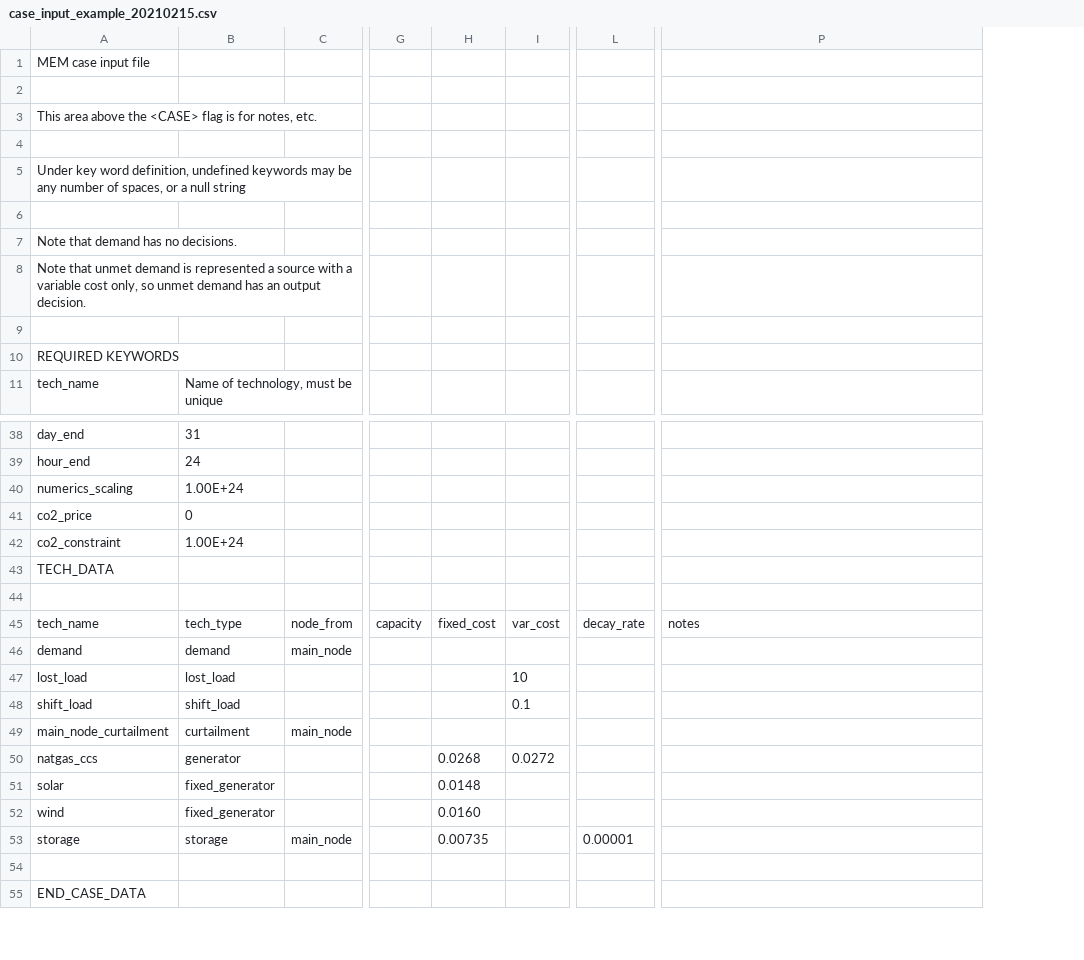
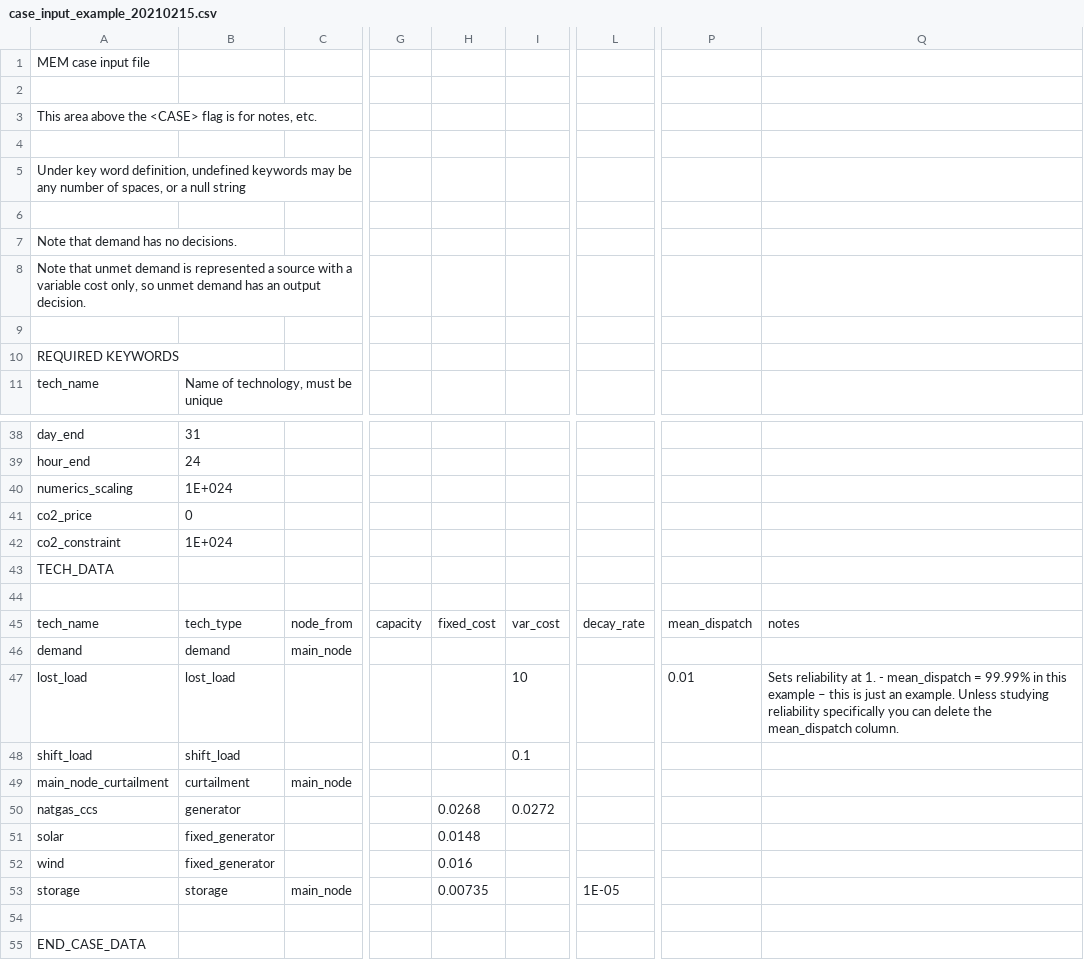
Before and after one commit to carnegie/CLab_Dowling_et_al_EREN_2024, a CSV file: case_input_example_20210215.csv, drawn as a sheet; only a part is shown, gaps mark what is left out; addresses are those after the commit; the diff names each change by its address in the sheet, - before the commit and + after, or states it on an @@ line.

Commit message:
Adding example code for specified reliability

```diff
--- a/case_input_example_20210215.csv
+++ b/case_input_example_20210215.csv
+column P, rows 45-47: mean_dispatch |  | 0.01
-B40: 1.00E+24
+B40: 1E+024
-B42: 1.00E+24
+B42: 1E+024
-Q47: (empty)
+Q47: Sets reliability at 1. - mean_dispatch = 99.99% in this example – this is just an example. Unless studying reliability specifically you can delete the mean_dispatch column.
-H52: 0.0160
+H52: 0.016
-L53: 0.00001
+L53: 1E-05
```
